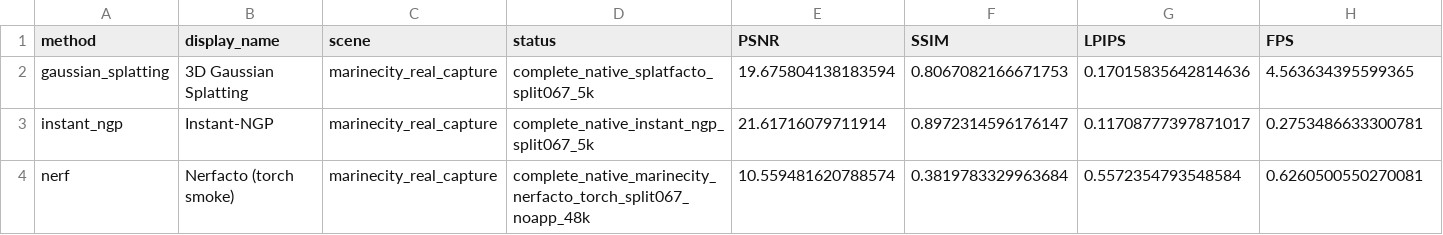
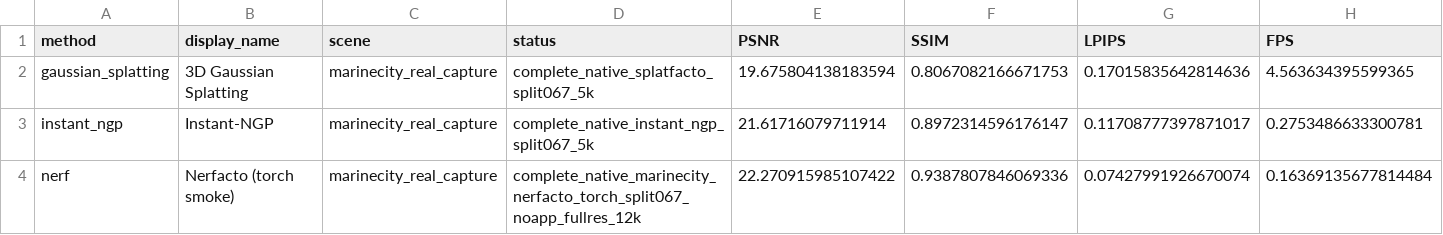
Before and after one commit to darkness421/Multi-drone-small-object-detection-with-3d-generation, a CSV file: outputs/experiments/3d_generation_comparison.csv, drawn as a sheet; only a part is shown; the diff names each change by its address in the sheet, - before the commit and + after, or states it on an @@ line.

Commit message:
Refresh MarineCity full-res Nerfacto result

```diff
--- a/outputs/experiments/3d_generation_comparison.csv
+++ b/outputs/experiments/3d_generation_comparison.csv
-D4 (status): complete_native_marinecity_nerfacto_torch_split067_noapp_48k
+D4 (status): complete_native_marinecity_nerfacto_torch_split067_noapp_fullres_12k
-E4 (PSNR): 10.559481620788574
+E4 (PSNR): 22.270915985107422
-F4 (SSIM): 0.3819783329963684
+F4 (SSIM): 0.9387807846069336
-G4 (LPIPS): 0.5572354793548584
+G4 (LPIPS): 0.07427991926670074
-H4 (FPS): 0.6260500550270081
+H4 (FPS): 0.16369135677814484
```
Also changed, not shown: 19 other files.
